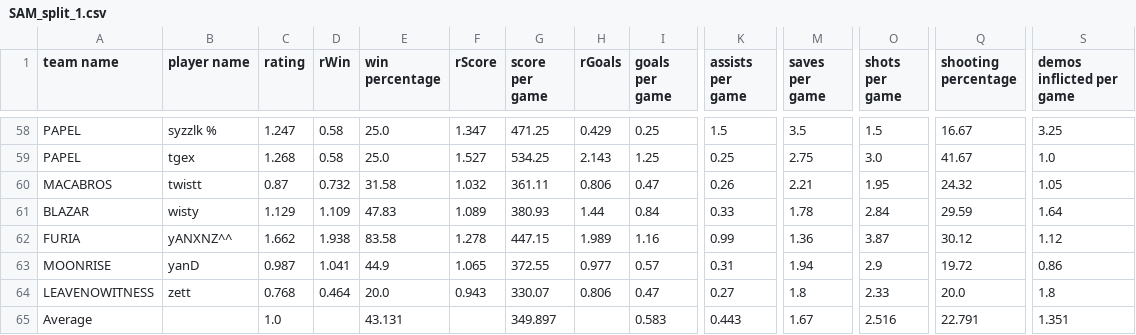
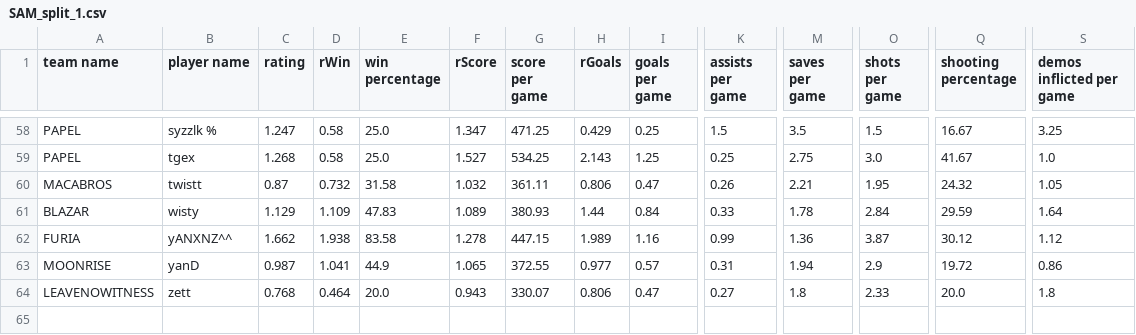
Before and after one commit to swisscookieman/wndr_analytics, a CSV file: events/SAM_split_1.csv, drawn as a sheet; only a part is shown, gaps mark what is left out; rows hold the shown columns only; the diff names each change by its address in the sheet, - before the commit and + after, or states it on an @@ line.

```diff
--- a/events/SAM_split_1.csv
+++ b/events/SAM_split_1.csv
-row 65: Average |  | 1.0 |  | 43.131 |  | 349.897 |  | 0.583 | 0.443 | 1.67 | 2.516 | 22.791 | 1.351
```
Also changed, not shown: events/EU_split_1.csv, events/SAM_open_3.csv.
